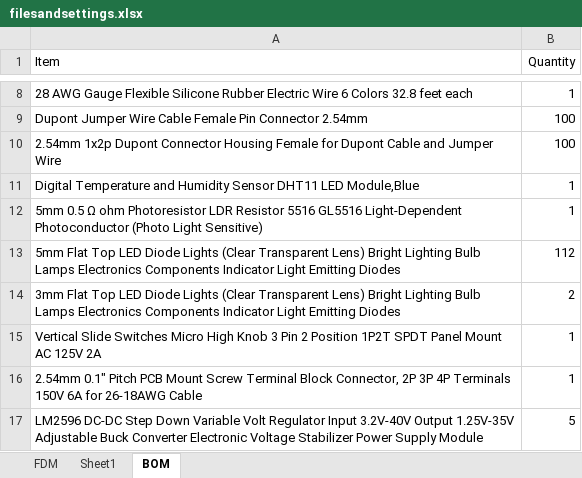
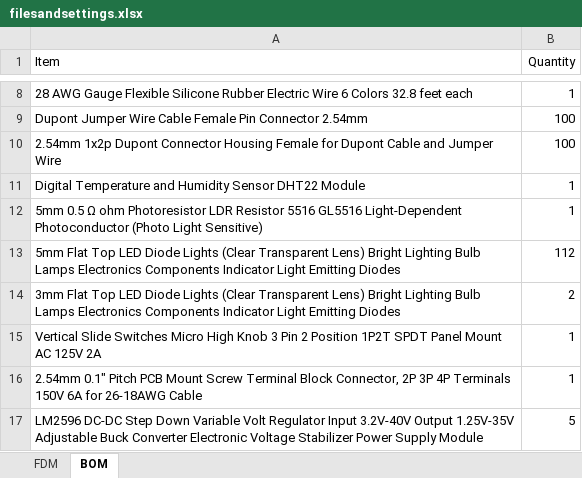
Before and after one commit to gobbyo/kinetic-display, an Excel workbook: fdm/stl/filesandsettings.xlsx, sheet BOM, drawn as a sheet; only a part is shown, gaps mark what is left out; values as stored, in another font and other column widths than the file's, no borders; the diff names each change by its address in the sheet, - before the commit and + after, or states it on an @@ line.

```diff
--- a/fdm/stl/filesandsettings.xlsx (sheet BOM)
+++ b/fdm/stl/filesandsettings.xlsx (sheet BOM)
-sheet tab: Sheet1
-A11 (Item): …Humidity Sensor DHT11 LED Module,Blue
+A11 (Item): …Humidity Sensor DHT22 Module
```
Also changed, not shown: 10 other files.
